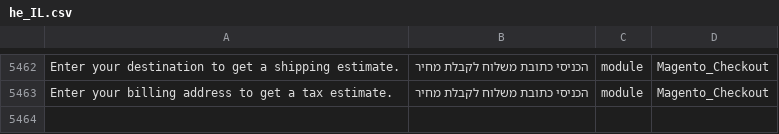
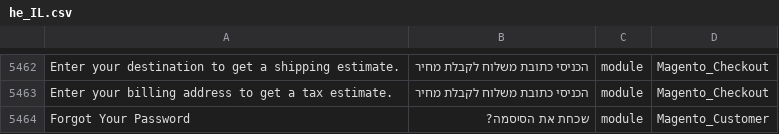
Before and after one commit to elijahb/language_he_il, a CSV file: he_IL.csv, drawn as a sheet; only a part is shown, gaps mark what is left out; the diff names each change by its address in the sheet, - before the commit and + after, or states it on an @@ line.

Commit message:
Added translation for forgot your password

```diff
--- a/he_IL.csv
+++ b/he_IL.csv
+row 5464: Forgot Your Password | שכחת את הסיסמה? | module | Magento_Customer
```
